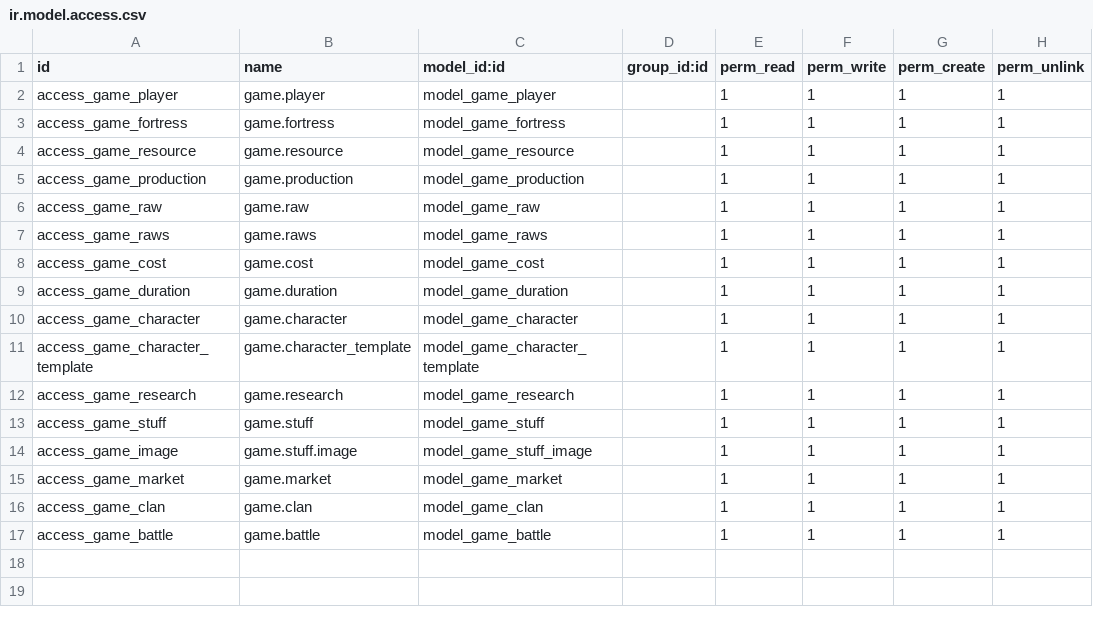
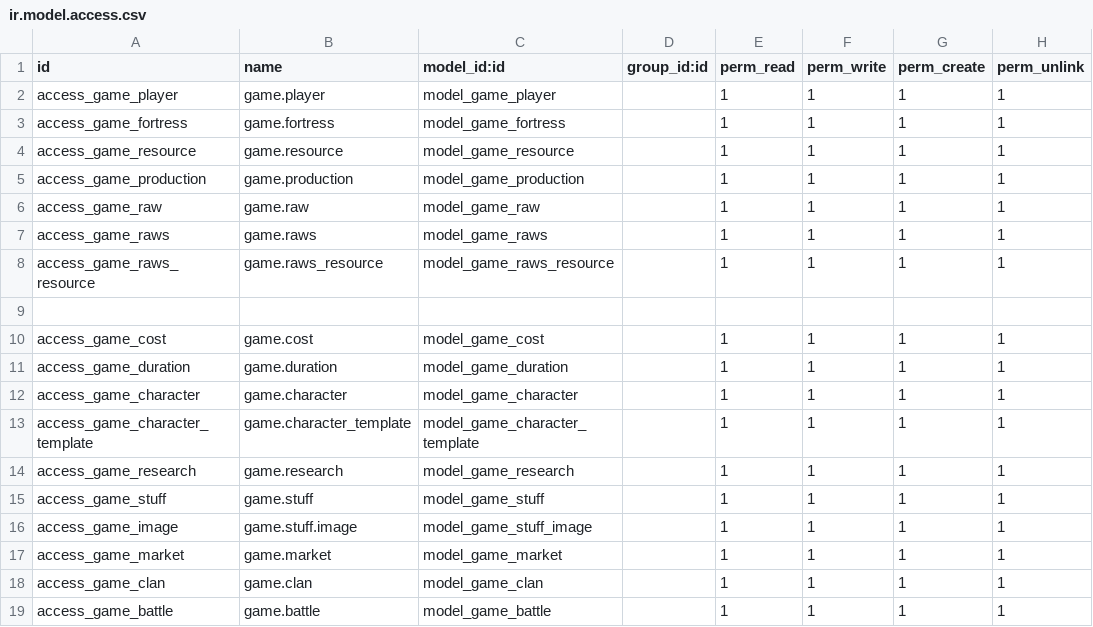
Before and after one commit to xxjcaxx/odoogame, a CSV file: game/security/ir.model.access.csv, drawn as a sheet.

```diff
--- a/game/security/ir.model.access.csv
+++ b/game/security/ir.model.access.csv
@@ -7,2 +7,4 @@ access_game_raw,game.raw,model_game_raw,,1,1,1,1
 access_game_raws,game.raws,model_game_raws,,1,1,1,1
+access_game_raws_resource,game.raws_resource,model_game_raws_resource,,1,1,1,1
+
 access_game_cost,game.cost,model_game_cost,,1,1,1,1
```
Also changed, not shown: 19 other files.
